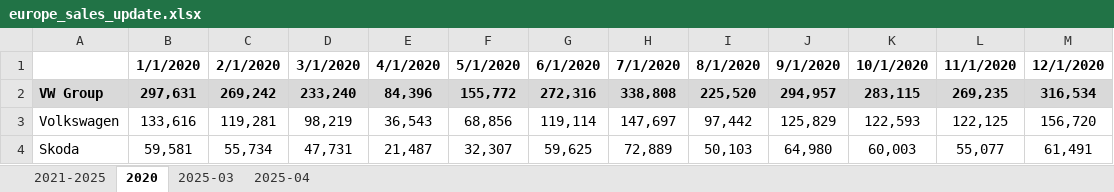
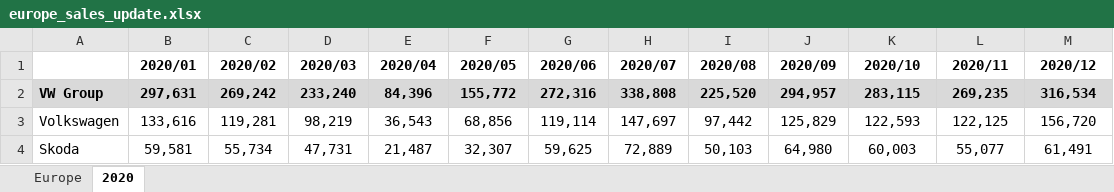
Before and after one commit to Seokxkyu/car_sales, an Excel workbook: data/europe_sales_update.xlsx, sheet 2020, drawn as a sheet; only a part is shown; values as stored, in another font and other column widths than the file's, no borders; removed rows and columns are numbered as before the commit, all else as after; the diff names each change by its address in the sheet, - before the commit and + after, or states it on an @@ line.

```diff
--- a/data/europe_sales_update.xlsx (sheet 2020)
+++ b/data/europe_sales_update.xlsx (sheet 2020)
-sheet tab: 2021-2025
+sheet tab: Europe
-sheet tab: 2025-03
-sheet tab: 2025-04
-row 1:  | 1/1/2020 | 2/1/2020 | 3/1/2020 | 4/1/2020 | 5/1/2020 | 6/1/2020 | 7/1/2020 | 8/1/2020 | 9/1/2020 | 10/1/2020 | 11/1/2020 | 12/1/2020
+row 1:  | 2020/01 | 2020/02 | 2020/03 | 2020/04 | 2020/05 | 2020/06 | 2020/07 | 2020/08 | 2020/09 | 2020/10 | 2020/11 | 2020/12
```
Also changed, not shown: sheet Europe, data/china_sales_update.xlsx, data/us_sales_update.xlsx, 53 other files.
